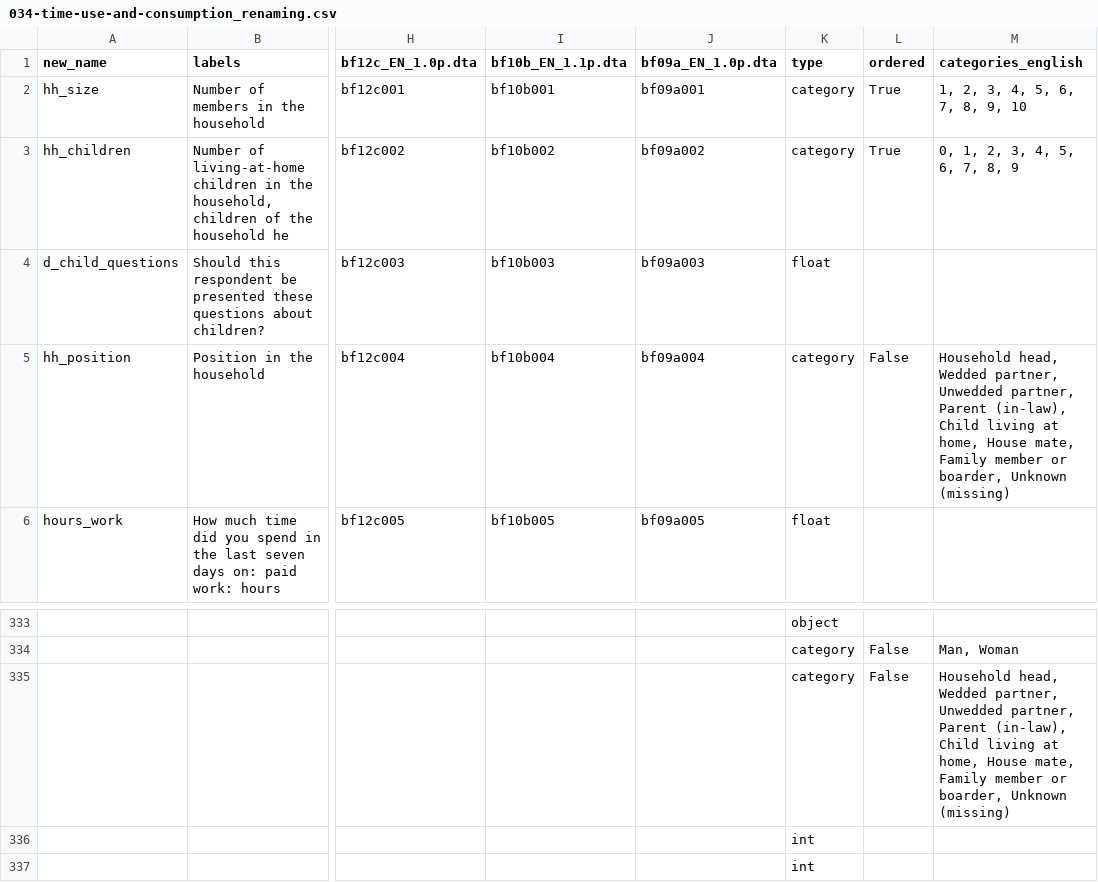
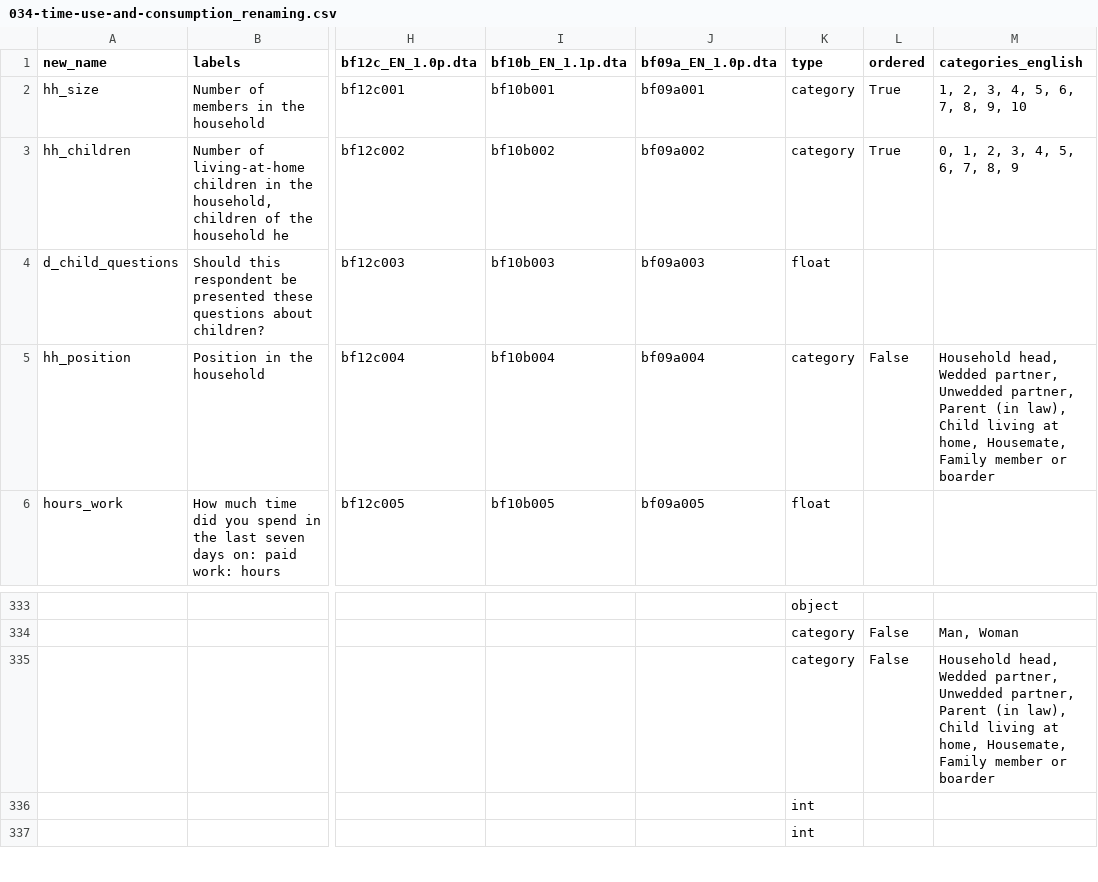
Before and after one commit to ChristianZimpelmann/replication-work-hours-covid, a CSV file: basic_data_cleaning/liss_data_specs/034-time-use-and-consumption_renaming.csv, drawn as a sheet; only a part is shown, gaps mark what is left out; the diff names each change by its address in the sheet, - before the commit and + after, or states it on an @@ line.

```diff
--- a/basic_data_cleaning/liss_data_specs/034-time-use-and-consumption_renaming.csv
+++ b/basic_data_cleaning/liss_data_specs/034-time-use-and-consumption_renaming.csv
-M5 (categories_english): …partner, Parent (in-law), Child living at home, House mate, Family member or boarder, Unknown (missing)
+M5 (categories_english): …partner, Parent (in law), Child living at home, Housemate, Family member or boarder
-M335 (categories_english): …partner, Parent (in-law), Child living at home, House mate, Family member or boarder, Unknown (missing)
+M335 (categories_english): …partner, Parent (in law), Child living at home, Housemate, Family member or boarder
```
Also changed, not shown: 38 other files.
